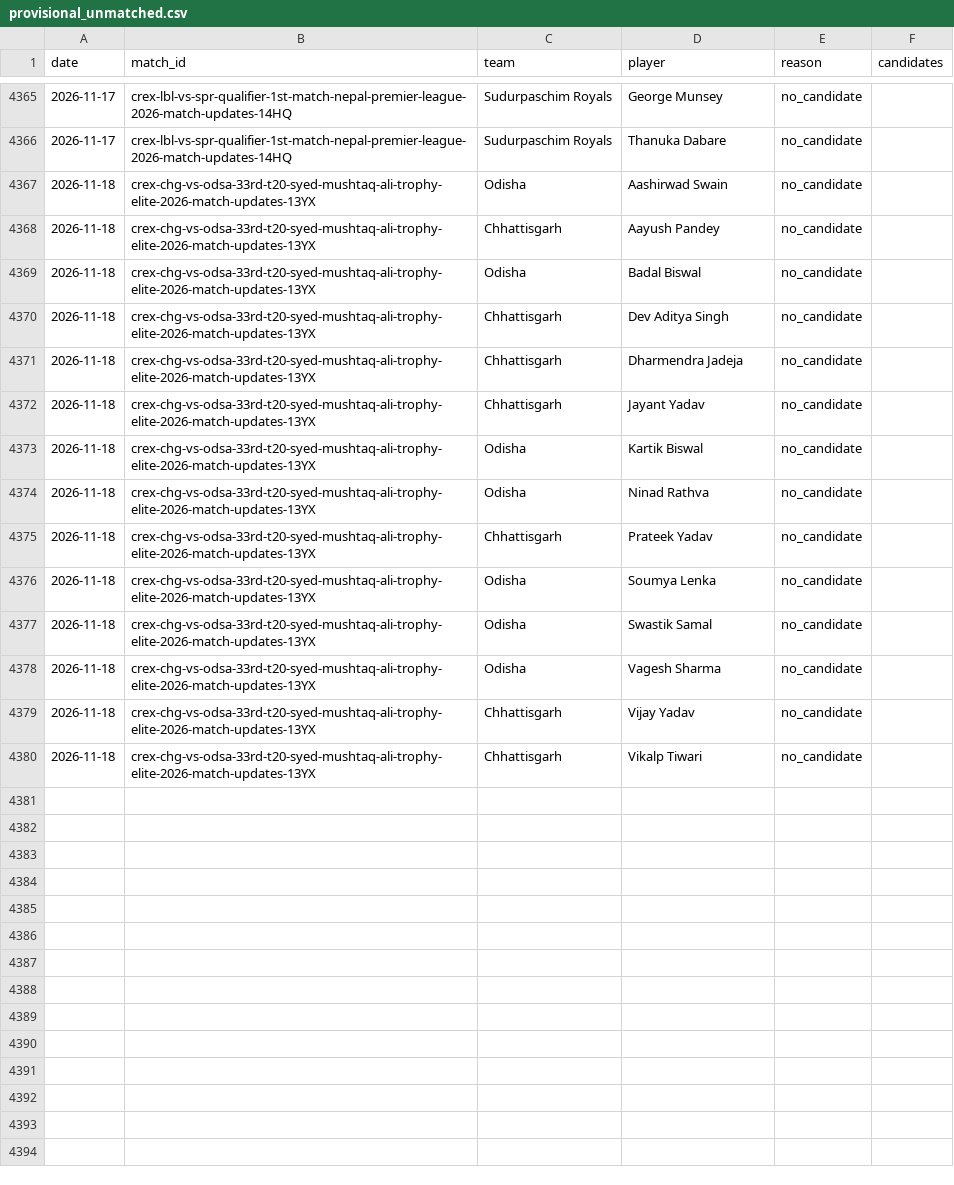
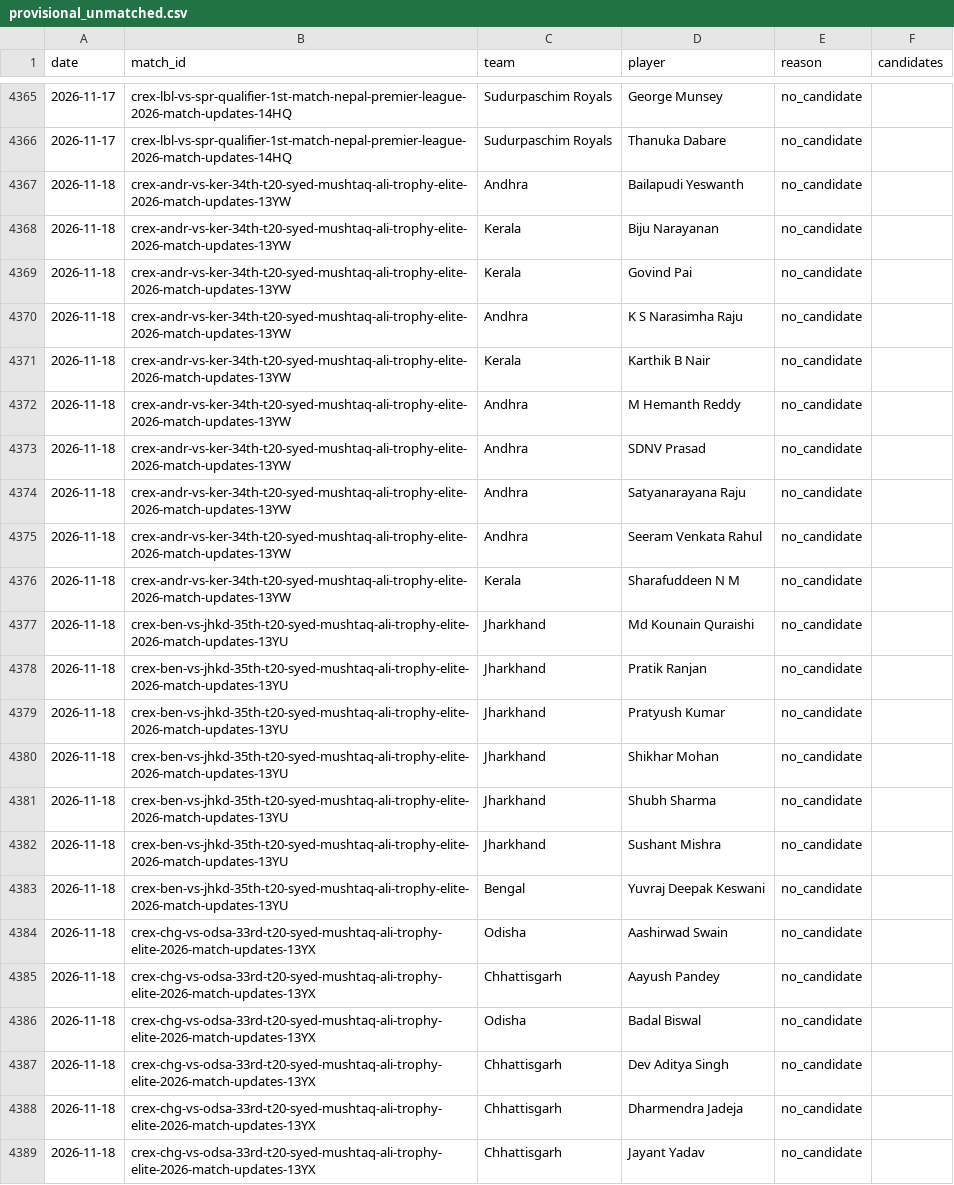
Before and after one commit to dheerajgoel17/cricket-data, a CSV file: data/provisional_unmatched.csv, drawn as a sheet; only a part is shown, gaps mark what is left out; the shorter side is filled out with more unchanged rows; the diff names each change by its address in the sheet, - before the commit and + after, or states it on an @@ line.

```diff
--- a/data/provisional_unmatched.csv
+++ b/data/provisional_unmatched.csv
+row 4367: 2026-11-18 | crex-andr-vs-ker-34th-t20-syed-mushtaq-ali-trophy-elite-2026-match-updates-13YW | Andhra | Bailapudi Yeswanth | no_candidate
+row 4368: 2026-11-18 | crex-andr-vs-ker-34th-t20-syed-mushtaq-ali-trophy-elite-2026-match-updates-13YW | Kerala | Biju Narayanan | no_candidate
+row 4369: 2026-11-18 | crex-andr-vs-ker-34th-t20-syed-mushtaq-ali-trophy-elite-2026-match-updates-13YW | Kerala | Govind Pai | no_candidate
+row 4370: 2026-11-18 | crex-andr-vs-ker-34th-t20-syed-mushtaq-ali-trophy-elite-2026-match-updates-13YW | Andhra | K S Narasimha Raju | no_candidate
+row 4371: 2026-11-18 | crex-andr-vs-ker-34th-t20-syed-mushtaq-ali-trophy-elite-2026-match-updates-13YW | Kerala | Karthik B Nair | no_candidate
+row 4372: 2026-11-18 | crex-andr-vs-ker-34th-t20-syed-mushtaq-ali-trophy-elite-2026-match-updates-13YW | Andhra | M Hemanth Reddy | no_candidate
+row 4373: 2026-11-18 | crex-andr-vs-ker-34th-t20-syed-mushtaq-ali-trophy-elite-2026-match-updates-13YW | Andhra | SDNV Prasad | no_candidate
+row 4374: 2026-11-18 | crex-andr-vs-ker-34th-t20-syed-mushtaq-ali-trophy-elite-2026-match-updates-13YW | Andhra | Satyanarayana Raju | no_candidate
+row 4375: 2026-11-18 | crex-andr-vs-ker-34th-t20-syed-mushtaq-ali-trophy-elite-2026-match-updates-13YW | Andhra | Seeram Venkata Rahul | no_candidate
+row 4376: 2026-11-18 | crex-andr-vs-ker-34th-t20-syed-mushtaq-ali-trophy-elite-2026-match-updates-13YW | Kerala | Sharafuddeen N M | no_candidate
+row 4377: 2026-11-18 | crex-ben-vs-jhkd-35th-t20-syed-mushtaq-ali-trophy-elite-2026-match-updates-13YU | Jharkhand | Md Kounain Quraishi | no_candidate
+row 4378: 2026-11-18 | crex-ben-vs-jhkd-35th-t20-syed-mushtaq-ali-trophy-elite-2026-match-updates-13YU | Jharkhand | Pratik Ranjan | no_candidate
+row 4379: 2026-11-18 | crex-ben-vs-jhkd-35th-t20-syed-mushtaq-ali-trophy-elite-2026-match-updates-13YU | Jharkhand | Pratyush Kumar | no_candidate
+row 4380: 2026-11-18 | crex-ben-vs-jhkd-35th-t20-syed-mushtaq-ali-trophy-elite-2026-match-updates-13YU | Jharkhand | Shikhar Mohan | no_candidate
+row 4381: 2026-11-18 | crex-ben-vs-jhkd-35th-t20-syed-mushtaq-ali-trophy-elite-2026-match-updates-13YU | Jharkhand | Shubh Sharma | no_candidate
+row 4382: 2026-11-18 | crex-ben-vs-jhkd-35th-t20-syed-mushtaq-ali-trophy-elite-2026-match-updates-13YU | Jharkhand | Sushant Mishra | no_candidate
+row 4383: 2026-11-18 | crex-ben-vs-jhkd-35th-t20-syed-mushtaq-ali-trophy-elite-2026-match-updates-13YU | Bengal | Yuvraj Deepak Keswani | no_candidate
```
Also changed, not shown: 3 other files.
